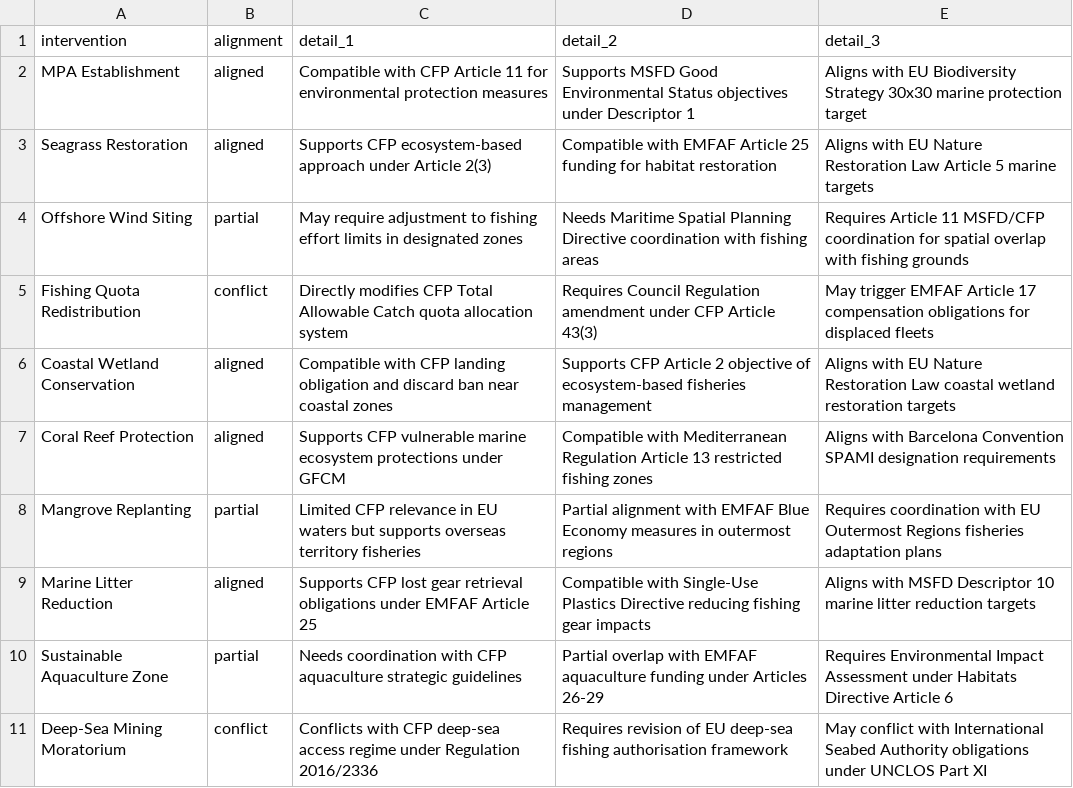
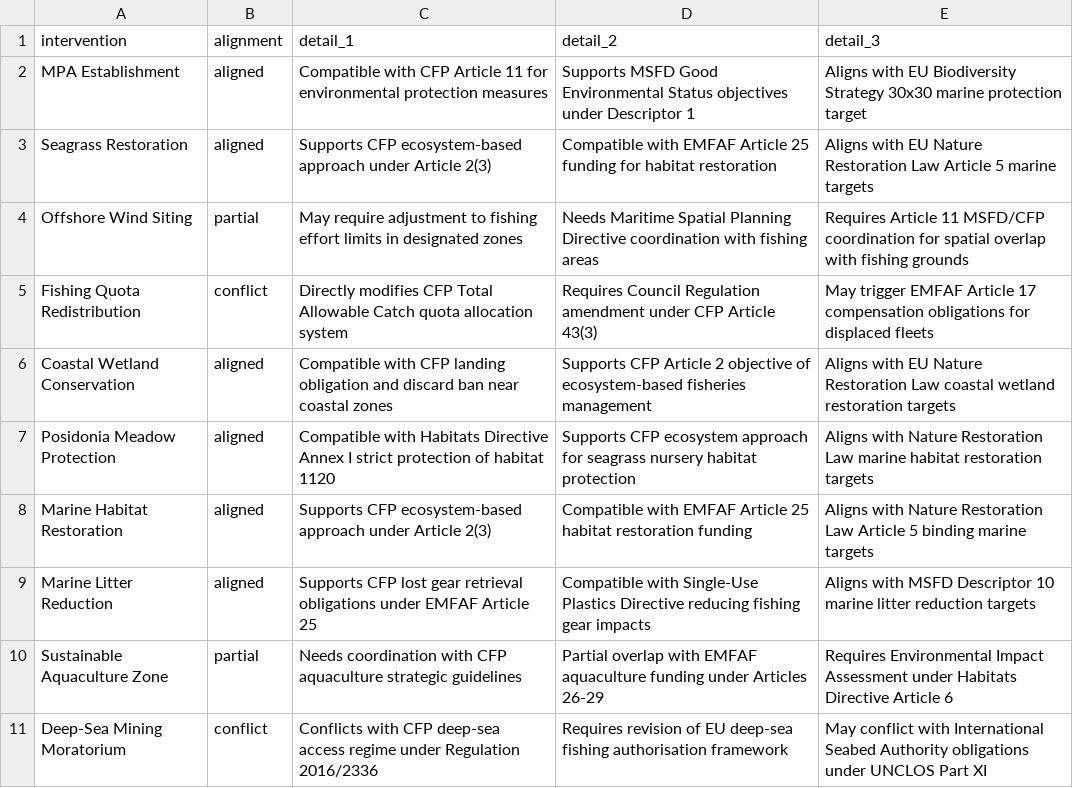
Before and after one commit to razinkele/NatureJust, a CSV file: inst/extdata/cfp_alignment.csv, drawn as a sheet; removed rows and columns are numbered as before the commit, all else as after; the diff names each change by its address in the sheet, - before the commit and + after, or states it on an @@ line.

```diff
--- a/inst/extdata/cfp_alignment.csv
+++ b/inst/extdata/cfp_alignment.csv
-row 7: Coral Reef Protection | aligned | Supports CFP vulnerable marine ecosystem protections under GFCM | Compatible with Mediterranean Regulation Article 13 restricted fishing zones | Aligns with Barcelona Convention SPAMI designation requirements
-row 8: Mangrove Replanting | partial | Limited CFP relevance in EU waters but supports overseas territory fisheries | Partial alignment with EMFAF Blue Economy measures in outermost regions | Requires coordination with EU Outermost Regions fisheries adaptation plans
+row 7: Posidonia Meadow Protection | aligned | Compatible with Habitats Directive Annex I strict protection of habitat 1120 | Supports CFP ecosystem approach for seagrass nursery habitat protection | Aligns with Nature Restoration Law marine habitat restoration targets
+row 8: Marine Habitat Restoration | aligned | Supports CFP ecosystem-based approach under Article 2(3) | Compatible with EMFAF Article 25 habitat restoration funding | Aligns with Nature Restoration Law Article 5 binding marine targets
```
Also changed, not shown: inst/extdata/funding_matrix.csv, 10 other files.
